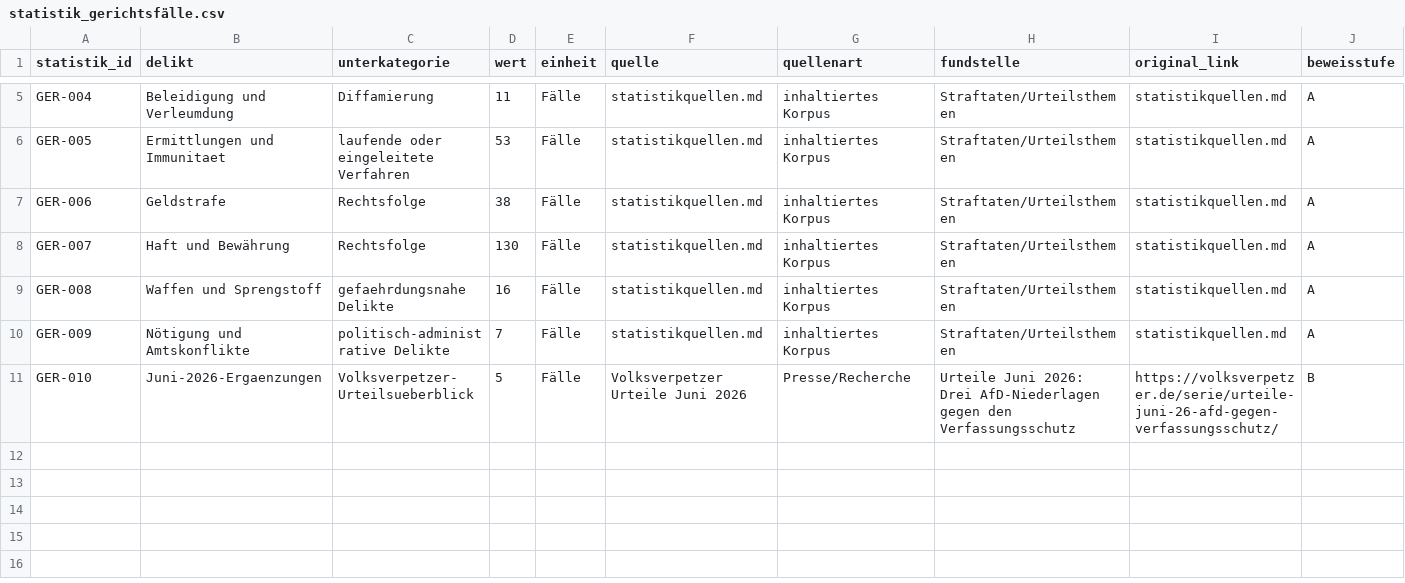
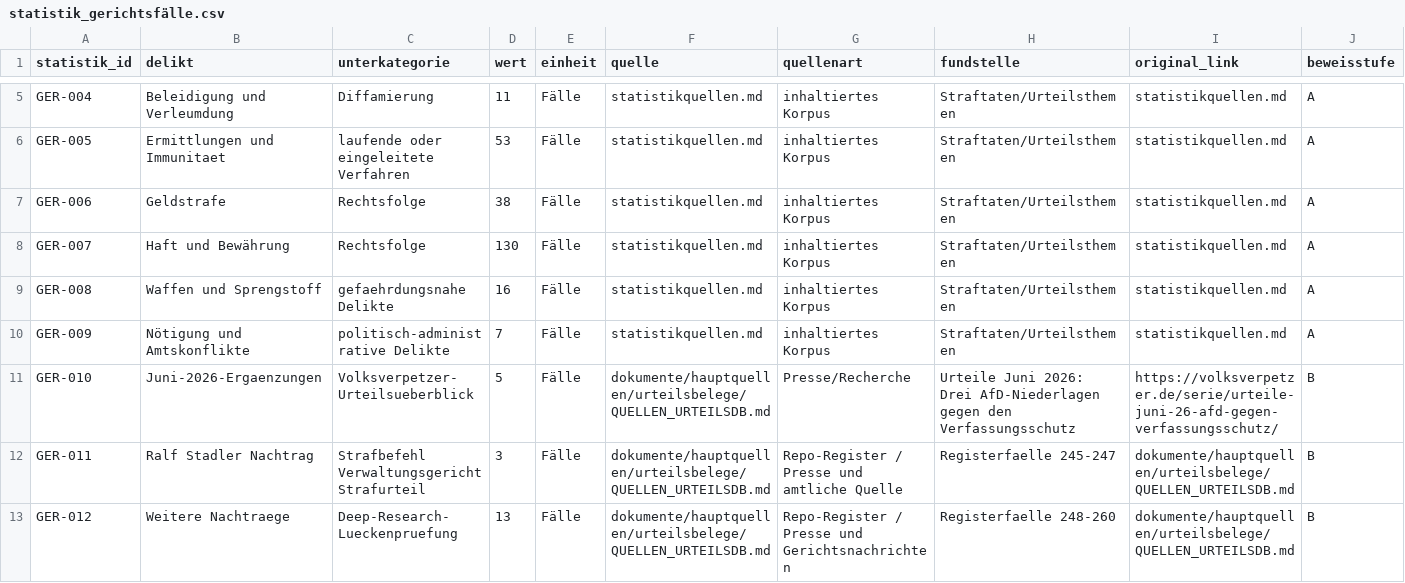
Before and after one commit to ERROR-WATCH/AfD-Verbotsverfahren-Grundlagenforschung, a CSV file: daten/statistik_gerichtsfälle.csv, drawn as a sheet; only a part is shown, gaps mark what is left out; rows hold the shown columns only; the diff names each change by its address in the sheet, - before the commit and + after, or states it on an @@ line.

Commit message:
Add deep-research judgment updates

```diff
--- a/daten/statistik_gerichtsfälle.csv
+++ b/daten/statistik_gerichtsfälle.csv
-F11 (quelle): Volksverpetzer Urteile Juni 2026
+F11 (quelle): dokumente/hauptquellen/urteilsbelege/QUELLEN_URTEILSDB.md
+row 12: GER-011 | Ralf Stadler Nachtrag | Strafbefehl Verwaltungsgericht Strafurteil | 3 | Fälle | dokumente/hauptquellen/urteilsbelege/QUELLEN_URTEILSDB.md | Repo-Register / Presse und amtliche Quelle | Registerfaelle 245-247 | dokumente/hauptquellen/urteilsbelege/QUELLEN_URTEILSDB.md | B
+row 13: GER-012 | Weitere Nachtraege | Deep-Research-Lueckenpruefung | 13 | Fälle | dokumente/hauptquellen/urteilsbelege/QUELLEN_URTEILSDB.md | Repo-Register / Presse und Gerichtsnachrichten | Registerfaelle 248-260 | dokumente/hauptquellen/urteilsbelege/QUELLEN_URTEILSDB.md | B
```
Also changed, not shown: 29 other files.
